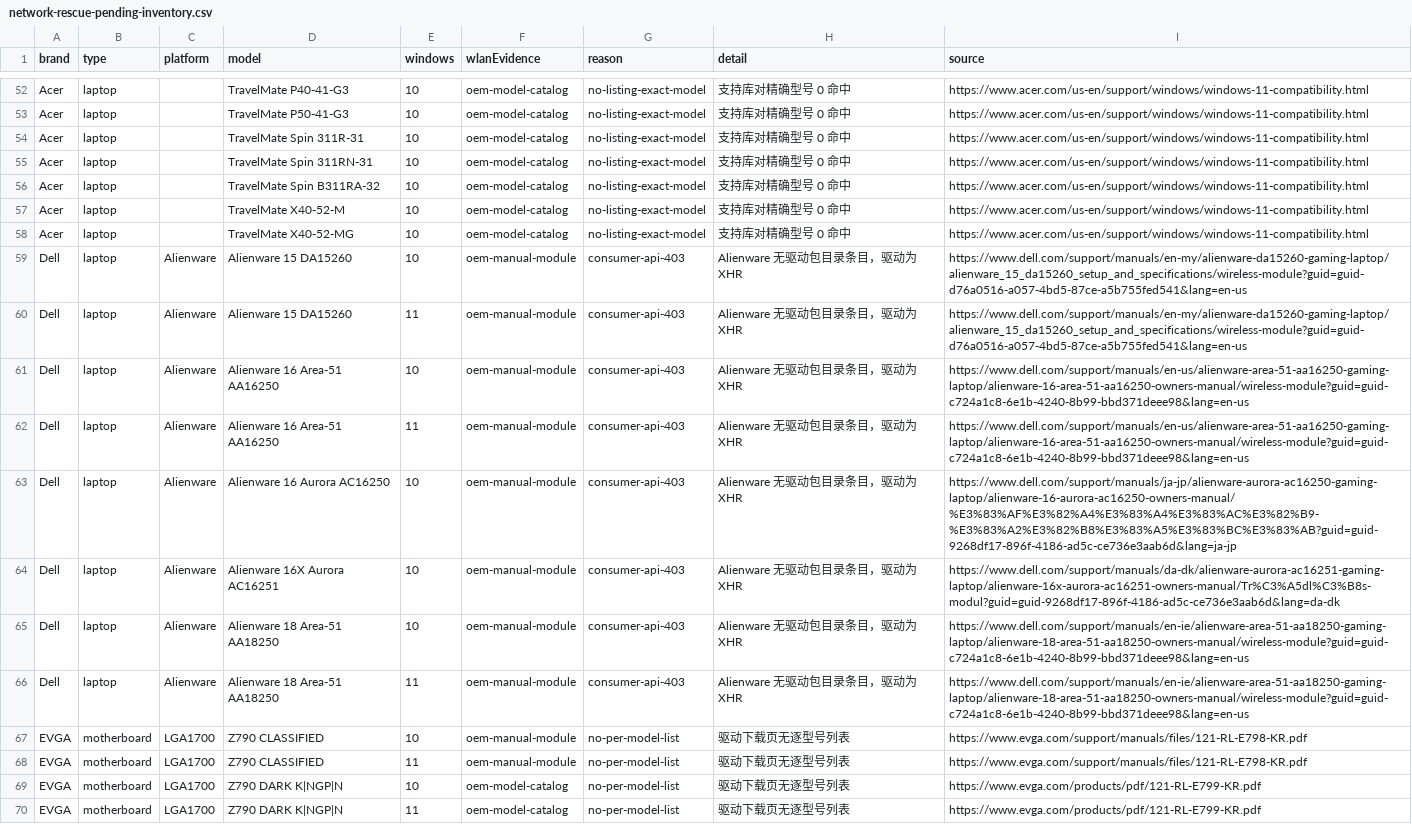
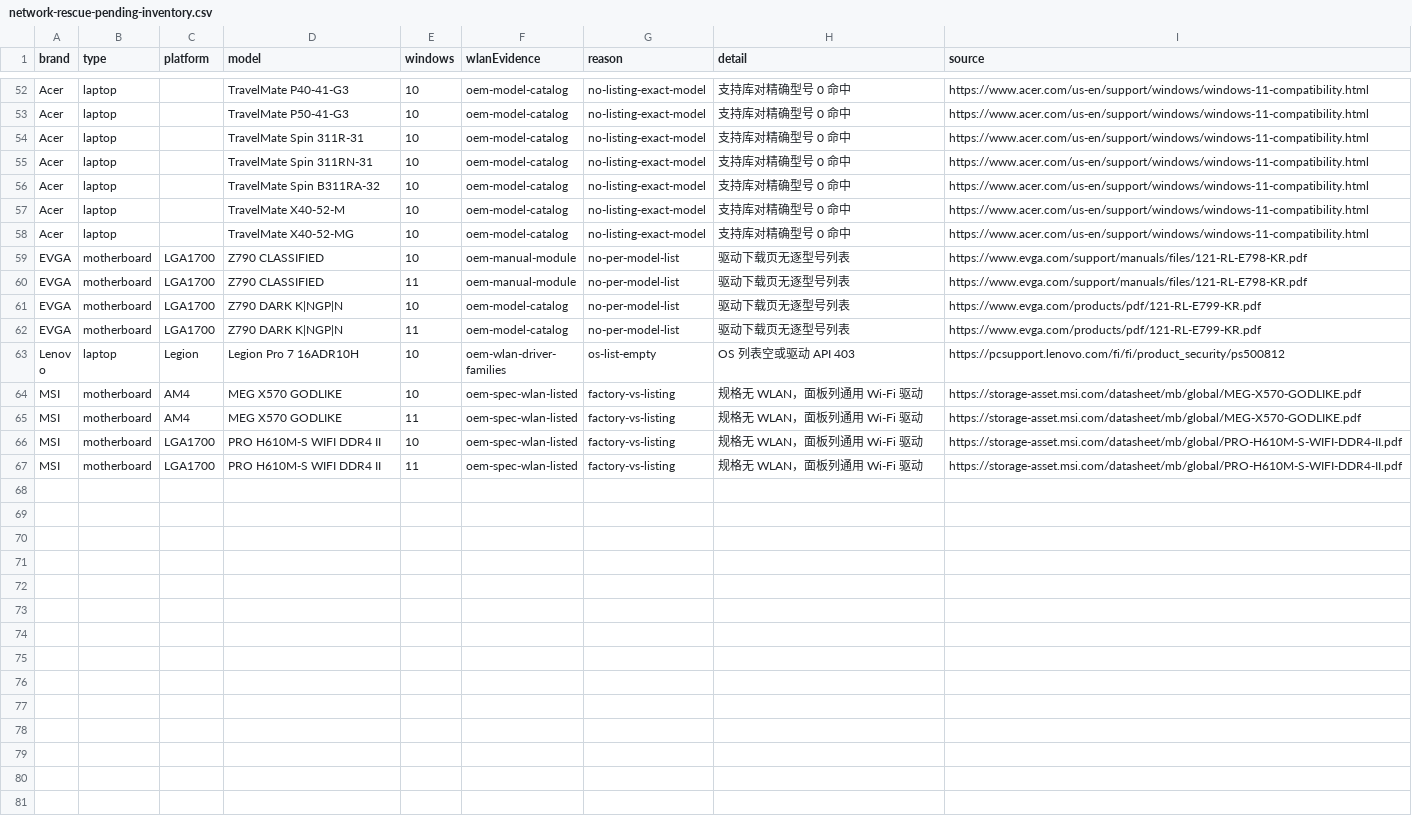
Before and after one commit to akikazu-pc/hardware-check, a CSV file: docs/network-rescue-pending-inventory.csv, drawn as a sheet; only a part is shown, gaps mark what is left out; the shorter side is filled out with more unchanged rows; the diff names each change by its address in the sheet, - before the commit and + after, or states it on an @@ line.

Commit message:
feat(rescue): dell alienware api
Dell's driver list endpoint returns a Caesar-shifted JSON payload; with a browser session cookie the list decrypts and shows Killer or MediaTek Wi-Fi drivers for Windows 11 only, while the supported-OS drawer lists Windows 11 alone. All eight Alienware cells close and the collector is scripted.

```diff
--- a/docs/network-rescue-pending-inventory.csv
+++ b/docs/network-rescue-pending-inventory.csv
-row 59: Dell | laptop | Alienware | Alienware 15 DA15260 | 10 | oem-manual-module | consumer-api-403 | Alienware 无驱动包目录条目，驱动为 XHR | https://www.dell.com/support/manuals/en-my/alienware-da15260-gaming-laptop/alienware_15_da15260_setup_and_specifications/wireless-module?guid=guid-d76a0516-a057-4bd5-87ce-a5b755fed541&lang=en-us
-row 60: Dell | laptop | Alienware | Alienware 15 DA15260 | 11 | oem-manual-module | consumer-api-403 | Alienware 无驱动包目录条目，驱动为 XHR | https://www.dell.com/support/manuals/en-my/alienware-da15260-gaming-laptop/alienware_15_da15260_setup_and_specifications/wireless-module?guid=guid-d76a0516-a057-4bd5-87ce-a5b755fed541&lang=en-us
-row 61: Dell | laptop | Alienware | Alienware 16 Area-51 AA16250 | 10 | oem-manual-module | consumer-api-403 | Alienware 无驱动包目录条目，驱动为 XHR | https://www.dell.com/support/manuals/en-us/alienware-area-51-aa16250-gaming-laptop/alienware-16-area-51-aa16250-owners-manual/wireless-module?guid=guid-c724a1c8-6e1b-4240-8b99-bbd371deee98&lang=en-us
-row 62: Dell | laptop | Alienware | Alienware 16 Area-51 AA16250 | 11 | oem-manual-module | consumer-api-403 | Alienware 无驱动包目录条目，驱动为 XHR | https://www.dell.com/support/manuals/en-us/alienware-area-51-aa16250-gaming-laptop/alienware-16-area-51-aa16250-owners-manual/wireless-module?guid=guid-c724a1c8-6e1b-4240-8b99-bbd371deee98&lang=en-us
-row 63: Dell | laptop | Alienware | Alienware 16 Aurora AC16250 | 10 | oem-manual-module | consumer-api-403 | Alienware 无驱动包目录条目，驱动为 XHR | https://www.dell.com/support/manuals/ja-jp/alienware-aurora-ac16250-gaming-laptop/alienware-16-aurora-ac16250-owners-manual/%E3%83%AF%E3%82%A4%E3%83%A4%E3%83%AC%E3%82%B9-%E3%83%A2%E3%82%B8%E3%83%A5%E3%83%BC%E3%83%AB?guid=guid-9268df17-896f-4186-ad5c-ce736e3aab6d&lang=ja-jp
-row 64: Dell | laptop | Alienware | Alienware 16X Aurora AC16251 | 10 | oem-manual-module | consumer-api-403 | Alienware 无驱动包目录条目，驱动为 XHR | https://www.dell.com/support/manuals/da-dk/alienware-aurora-ac16251-gaming-laptop/alienware-16x-aurora-ac16251-owners-manual/Tr%C3%A5dl%C3%B8s-modul?guid=guid-9268df17-896f-4186-ad5c-ce736e3aab6d&lang=da-dk
-row 65: Dell | laptop | Alienware | Alienware 18 Area-51 AA18250 | 10 | oem-manual-module | consumer-api-403 | Alienware 无驱动包目录条目，驱动为 XHR | https://www.dell.com/support/manuals/en-ie/alienware-area-51-aa18250-gaming-laptop/alienware-18-area-51-aa18250-owners-manual/wireless-module?guid=guid-c724a1c8-6e1b-4240-8b99-bbd371deee98&lang=en-us
-row 66: Dell | laptop | Alienware | Alienware 18 Area-51 AA18250 | 11 | oem-manual-module | consumer-api-403 | Alienware 无驱动包目录条目，驱动为 XHR | https://www.dell.com/support/manuals/en-ie/alienware-area-51-aa18250-gaming-laptop/alienware-18-area-51-aa18250-owners-manual/wireless-module?guid=guid-c724a1c8-6e1b-4240-8b99-bbd371deee98&lang=en-us
```
Also changed, not shown: docs/network-rescue-model-gaps.csv, 5 other files.
